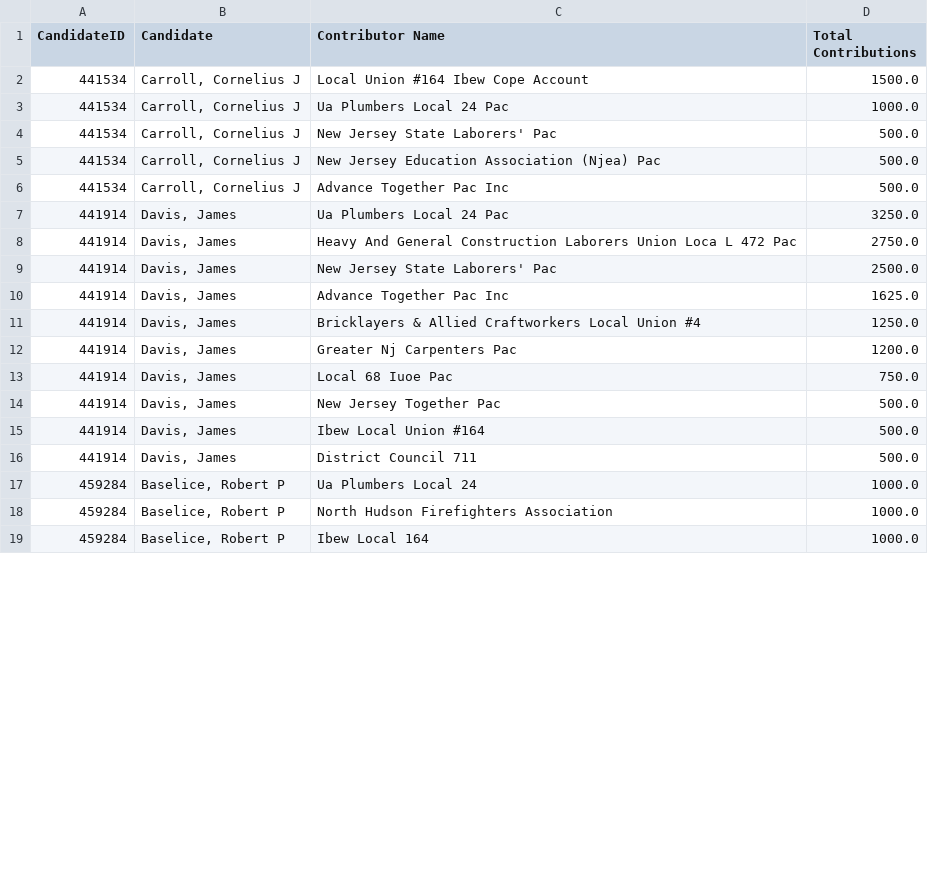
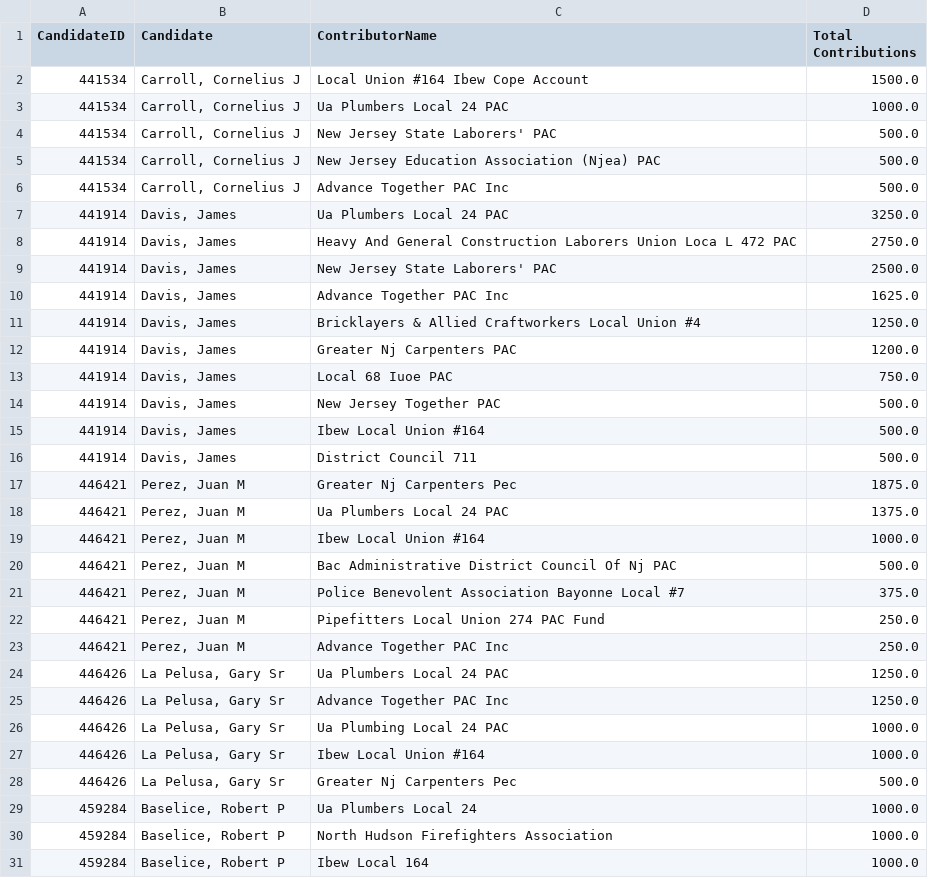
Before and after one commit to Branch-Four-Inc/soc_campaign_finance_tracker, a CSV file: data_output/HUDSON COUNTY/pac_contributors.csv, drawn as a sheet; only a part is shown; the diff covers the shown part only.

```diff
--- a/data_output/HUDSON COUNTY/pac_contributors.csv
+++ b/data_output/HUDSON COUNTY/pac_contributors.csv
@@ -1,17 +1,29 @@
-CandidateID,Candidate,Contributor Name,Total Contributions
+CandidateID,Candidate,ContributorName,Total Contributions
 441534,"Carroll, Cornelius J",Local Union #164 Ibew Cope Account,1500.0
-441534,"Carroll, Cornelius J",Ua Plumbers Local 24 Pac,1000.0
-441534,"Carroll, Cornelius J",New Jersey State Laborers' Pac,500.0
-441534,"Carroll, Cornelius J",New Jersey Education Association (Njea) Pac,500.0
-441534,"Carroll, Cornelius J",Advance Together Pac Inc,500.0
-441914,"Davis, James",Ua Plumbers Local 24 Pac,3250.0
-441914,"Davis, James",Heavy And General Construction Laborers Union Loca L 472 Pac,2750.0
-441914,"Davis, James",New Jersey State Laborers' Pac,2500.0
-441914,"Davis, James",Advance Together Pac Inc,1625.0
+441534,"Carroll, Cornelius J",Ua Plumbers Local 24 PAC,1000.0
+441534,"Carroll, Cornelius J",New Jersey State Laborers' PAC,500.0
+441534,"Carroll, Cornelius J",New Jersey Education Association (Njea) PAC,500.0
+441534,"Carroll, Cornelius J",Advance Together PAC Inc,500.0
+441914,"Davis, James",Ua Plumbers Local 24 PAC,3250.0
+441914,"Davis, James",Heavy And General Construction Laborers Union Loca L 472 PAC,2750.0
+441914,"Davis, James",New Jersey State Laborers' PAC,2500.0
+441914,"Davis, James",Advance Together PAC Inc,1625.0
 441914,"Davis, James",Bricklayers & Allied Craftworkers Local Union #4,1250.0
-441914,"Davis, James",Greater Nj Carpenters Pac,1200.0
-441914,"Davis, James",Local 68 Iuoe Pac,750.0
-441914,"Davis, James",New Jersey Together Pac,500.0
+441914,"Davis, James",Greater Nj Carpenters PAC,1200.0
+441914,"Davis, James",Local 68 Iuoe PAC,750.0
+441914,"Davis, James",New Jersey Together PAC,500.0
 441914,"Davis, James",Ibew Local Union #164,500.0
 441914,"Davis, James",District Council 711,500.0
+446421,"Perez, Juan  M",Greater Nj Carpenters Pec,1875.0
+446421,"Perez, Juan  M",Ua Plumbers Local 24 PAC,1375.0
+446421,"Perez, Juan  M",Ibew Local Union #164,1000.0
+446421,"Perez, Juan  M",Bac Administrative District Council Of Nj PAC,500.0
+446421,"Perez, Juan  M",Police Benevolent Association Bayonne Local #7,375.0
+446421,"Perez, Juan  M",Pipefitters Local Union 274 PAC Fund,250.0
+446421,"Perez, Juan  M",Advance Together PAC Inc,250.0
+446426,"La Pelusa, Gary Sr",Ua Plumbers Local 24 PAC,1250.0
+446426,"La Pelusa, Gary Sr",Advance Together PAC Inc,1250.0
+446426,"La Pelusa, Gary Sr",Ua Plumbing Local 24 PAC,1000.0
+446426,"La Pelusa, Gary Sr",Ibew Local Union #164,1000.0
+446426,"La Pelusa, Gary Sr",Greater Nj Carpenters Pec,500.0
 459284,"Baselice, Robert P",Ua Plumbers Local 24,1000.0
```
Also changed, not shown: 23 added rows, 2 removed rows and 29 edited cells elsewhere in this file, data_output/ESSEX COUNTY/corporate_contributors.csv, data_output/HUDSON COUNTY/contributor_types.csv, 14 other files.
